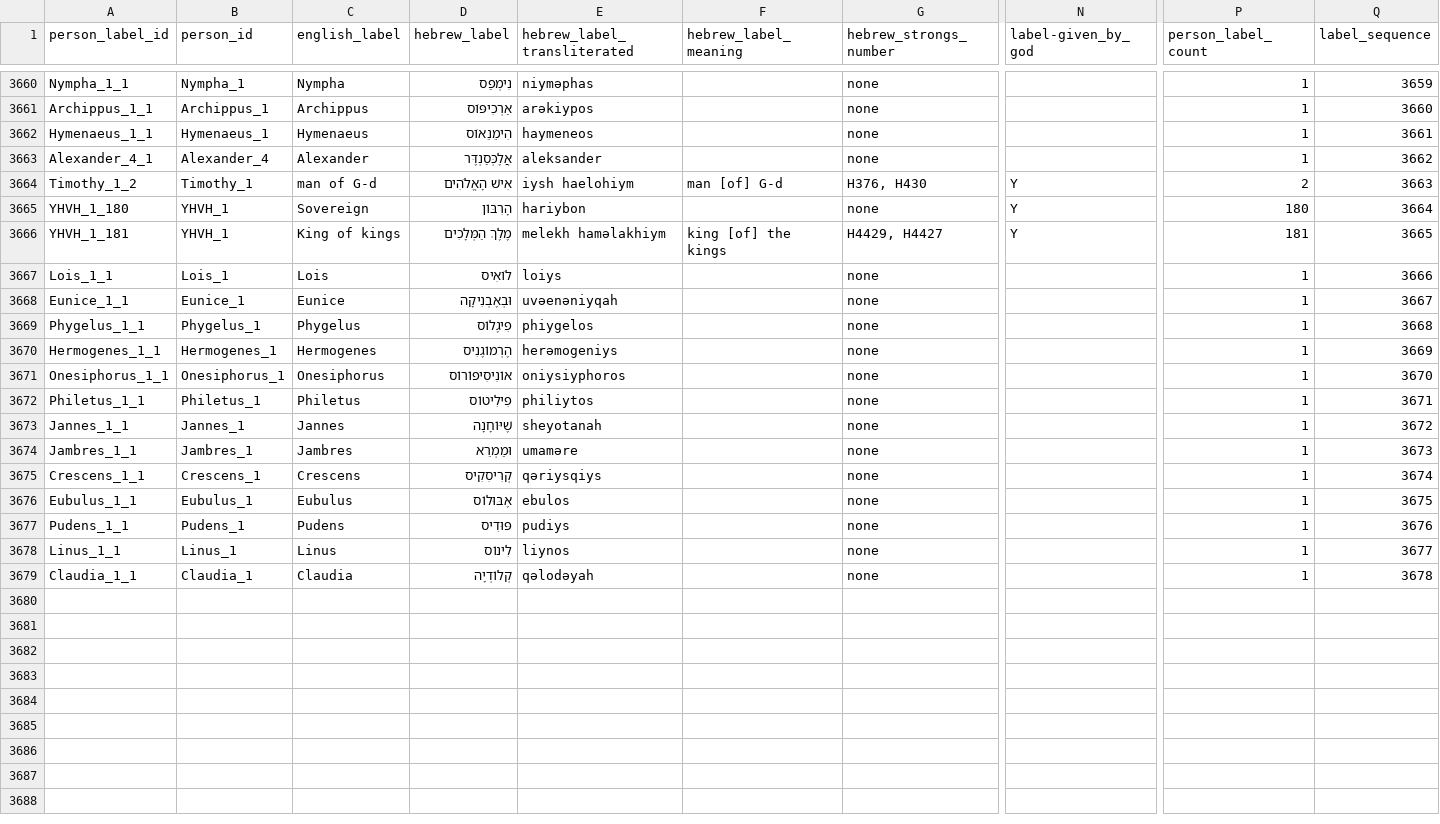
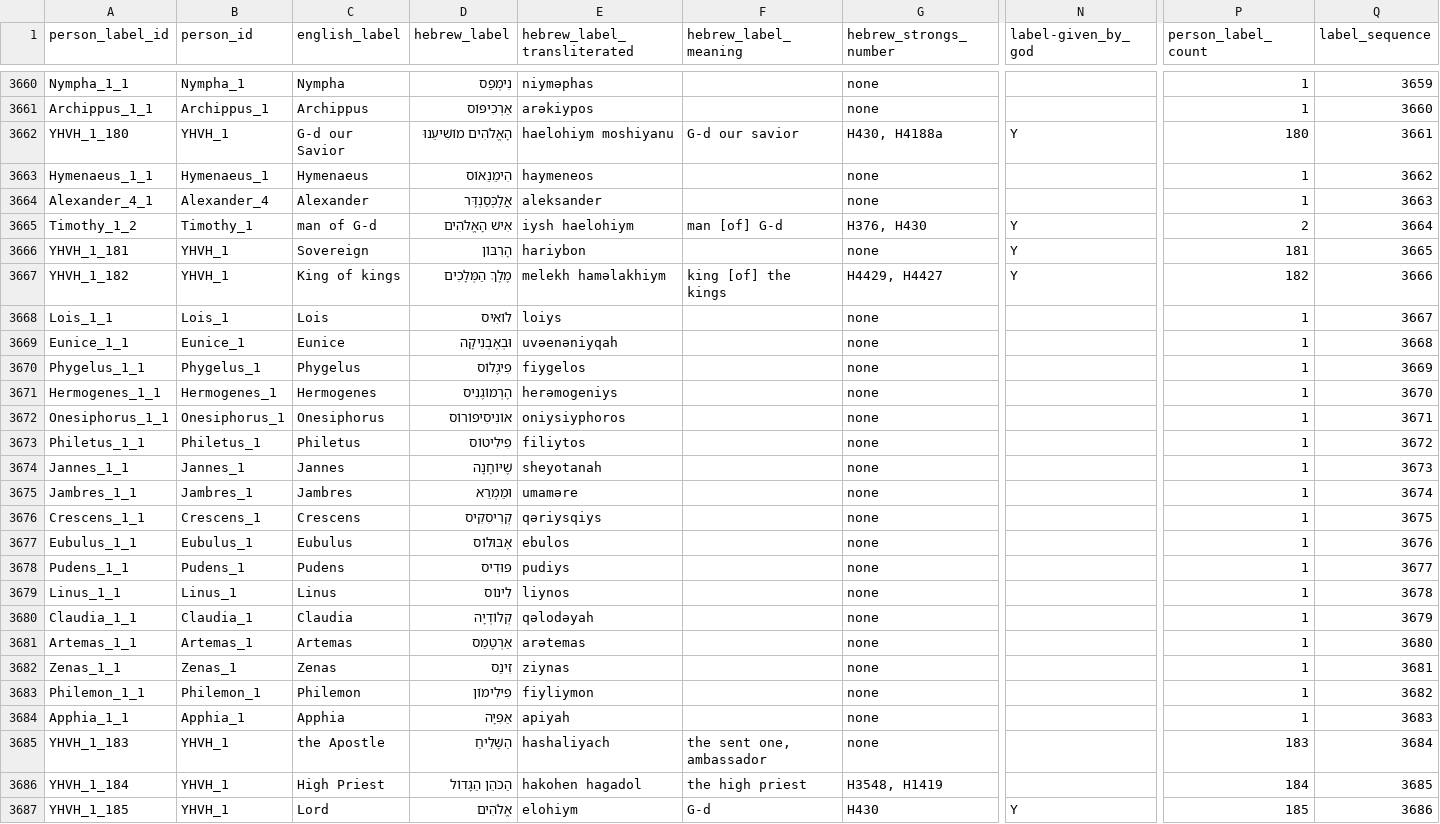
Before and after one commit to BradyStephenson/bible-data, a CSV file: BibleData-PersonLabel.csv, drawn as a sheet; only a part is shown, gaps mark what is left out; addresses are those after the commit; rows hold the shown columns only; the diff covers the shown part only; the diff names each change by its address in the sheet, - before the commit and + after, or states it on an @@ line.

Commit message:
Updates and additions thru JAS 1:7
Added vowel points for Adam_1.
Inserted G-d our Savior into row 3662.
New entries thru JAS 1:7.

```diff
--- a/BibleData-PersonLabel.csv
+++ b/BibleData-PersonLabel.csv
+row 3662: YHVH_1_180 | YHVH_1 | G-d our Savior | הָאֱלֹהִים מוֹשִׁיעֵנוּ | haelohiym moshiyanu | G-d our savior | H430, H4188a | Y | 180 | 3661
-Q3663 (label_sequence): 3661
+Q3663 (label_sequence): 3662
-Q3664 (label_sequence): 3662
+Q3664 (label_sequence): 3663
-Q3665 (label_sequence): 3663
+Q3665 (label_sequence): 3664
-A3666 (person_label_id): YHVH_1_180
+A3666 (person_label_id): YHVH_1_181
-P3666 (person_label_count): 180
+P3666 (person_label_count): 181
-Q3666 (label_sequence): 3664
+Q3666 (label_sequence): 3665
-A3667 (person_label_id): YHVH_1_181
+A3667 (person_label_id): YHVH_1_182
-P3667 (person_label_count): 181
+P3667 (person_label_count): 182
-Q3667 (label_sequence): 3665
+Q3667 (label_sequence): 3666
-Q3668 (label_sequence): 3666
+Q3668 (label_sequence): 3667
-Q3669 (label_sequence): 3667
+Q3669 (label_sequence): 3668
-E3670 (hebrew_label_transliterated): phiygelos
+E3670 (hebrew_label_transliterated): fiygelos
-Q3670 (label_sequence): 3668
+Q3670 (label_sequence): 3669
-Q3671 (label_sequence): 3669
+Q3671 (label_sequence): 3670
-Q3672 (label_sequence): 3670
+Q3672 (label_sequence): 3671
-E3673 (hebrew_label_transliterated): philiytos
+E3673 (hebrew_label_transliterated): filiytos
-Q3673 (label_sequence): 3671
+Q3673 (label_sequence): 3672
-Q3674 (label_sequence): 3672
+Q3674 (label_sequence): 3673
-Q3675 (label_sequence): 3673
+Q3675 (label_sequence): 3674
-Q3676 (label_sequence): 3674
+Q3676 (label_sequence): 3675
-Q3677 (label_sequence): 3675
+Q3677 (label_sequence): 3676
-Q3678 (label_sequence): 3676
+Q3678 (label_sequence): 3677
-Q3679 (label_sequence): 3677
+Q3679 (label_sequence): 3678
-Q3680 (label_sequence): 3678
+Q3680 (label_sequence): 3679
+row 3681: Artemas_1_1 | Artemas_1 | Artemas | אַרְטֶמַס | arətemas |  | none |  | 1 | 3680
+row 3682: Zenas_1_1 | Zenas_1 | Zenas | זִינַס | ziynas |  | none |  | 1 | 3681
+row 3683: Philemon_1_1 | Philemon_1 | Philemon | פִילִימוֹן | fiyliymon |  | none |  | 1 | 3682
+row 3684: Apphia_1_1 | Apphia_1 | Apphia | אַפִּיָה | apiyah |  | none |  | 1 | 3683
+row 3685: YHVH_1_183 | YHVH_1 | the Apostle | הַשָּׁלִיחַ | hashaliyach | the sent one, ambassador | none |  | 183 | 3684
+row 3686: YHVH_1_184 | YHVH_1 | High Priest | הַכֹּהֵן הַגָּדוֹל | hakohen hagadol | the high priest | H3548, H1419 |  | 184 | 3685
+row 3687: YHVH_1_185 | YHVH_1 | Lord | אֱלֹהִים | elohiym | G-d | H430 | Y | 185 | 3686
```
Also changed, not shown: 2 added rows and 1 edited cell elsewhere in this file.
